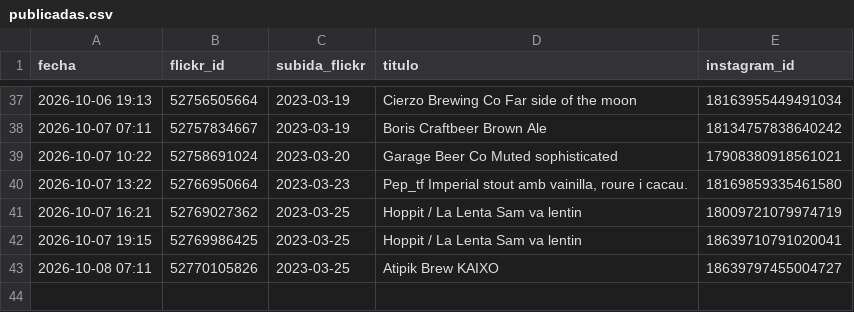
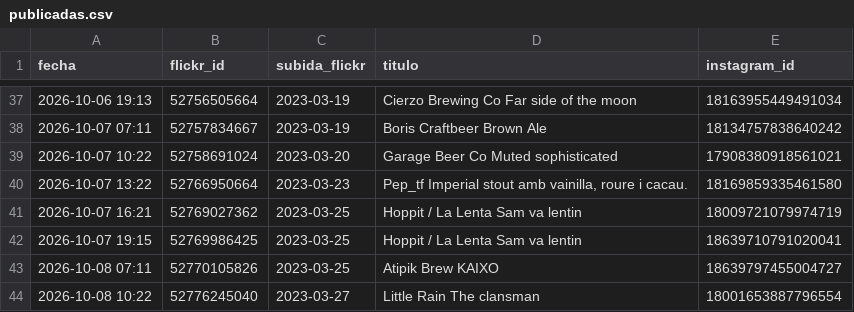
Before and after one commit to milbeerista-oss/milbeerista-en, a CSV file: publicadas.csv, drawn as a sheet; only a part is shown, gaps mark what is left out.

Commit message:
Publicada: Little Rain The clansman

```diff
--- a/publicadas.csv
+++ b/publicadas.csv
@@ -43 +43,2 @@ fecha,flickr_id,subida_flickr,titulo,instagram_id
 2026-10-08 07:11,52770105826,2023-03-25,Atipik Brew KAIXO,18639797455004727
+2026-10-08 10:22,52776245040,2023-03-27,Little Rain The clansman,18001653887796554
```
Also changed, not shown: 2 other files.
